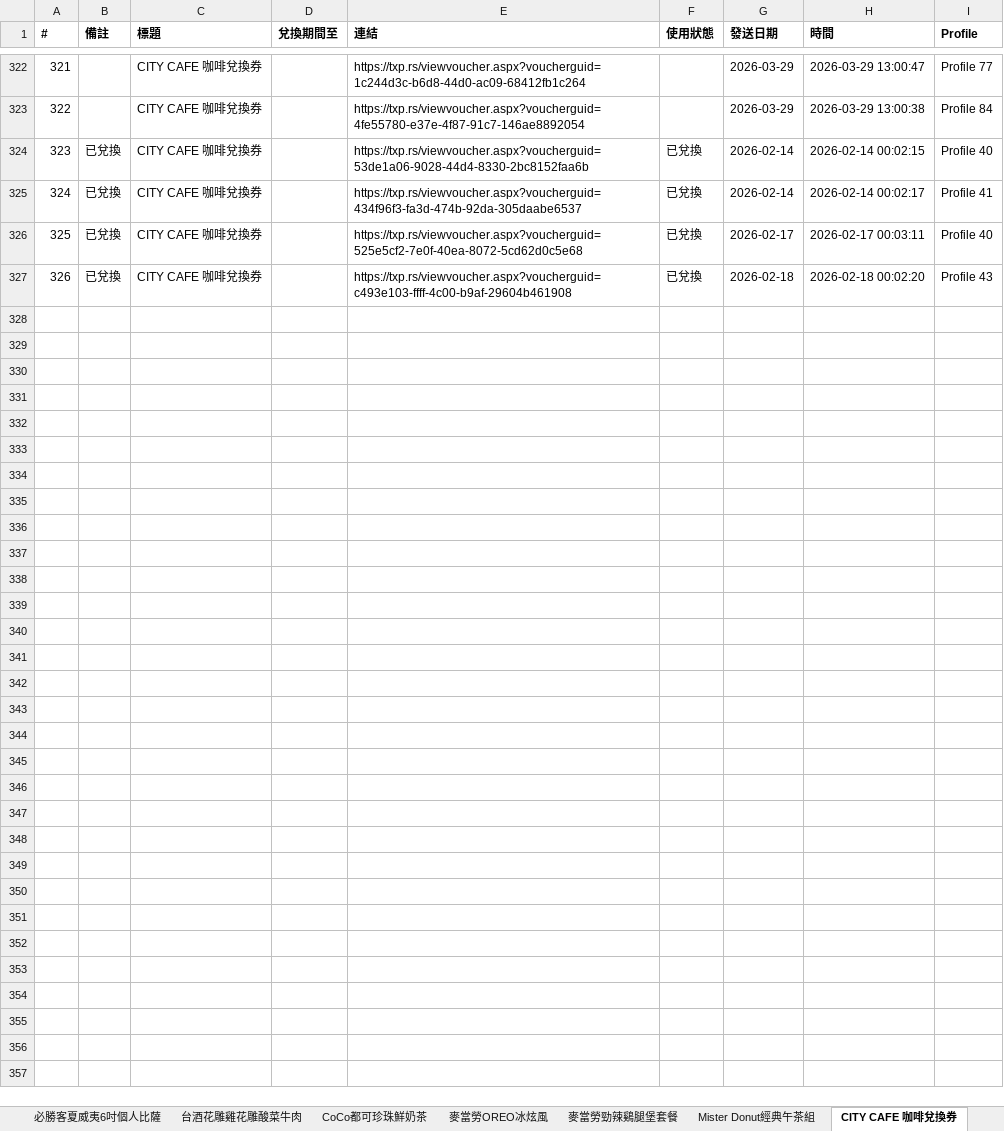
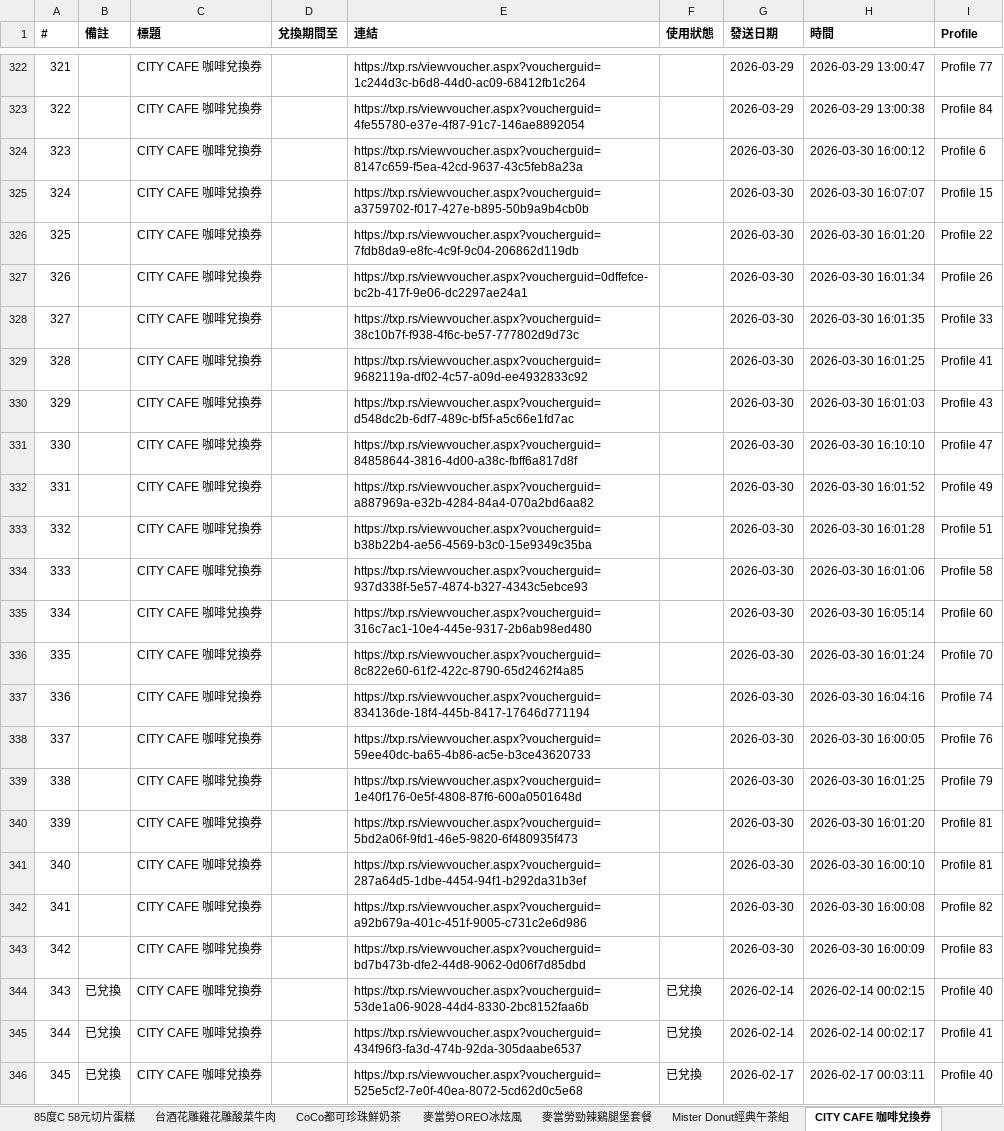
Before and after one commit to cjp6ejo3/allmysteven, an Excel workbook: Yahoo獎項網址彙整.xlsx, sheet CITY CAFE 咖啡兌換券, drawn as a sheet; only a part is shown, gaps mark what is left out; the shorter side is filled out with more unchanged rows; values as stored, in another font and other column widths than the file's, no borders; addresses are those after the commit; the diff names each change by its address in the sheet, - before the commit and + after, or states it on an @@ line.

```diff
--- a/Yahoo獎項網址彙整.xlsx (sheet CITY CAFE 咖啡兌換券)
+++ b/Yahoo獎項網址彙整.xlsx (sheet CITY CAFE 咖啡兌換券)
+row 324: 323 |  | CITY CAFE 咖啡兌換券 |  | https://txp.rs/viewvoucher.aspx?voucherguid=8147c659-f5ea-42cd-9637-43c5feb8a23a |  | 2026-03-30 | 2026-03-30 16:00:12 | Profile 6
+row 325: 324 |  | CITY CAFE 咖啡兌換券 |  | https://txp.rs/viewvoucher.aspx?voucherguid=a3759702-f017-427e-b895-50b9a9b4cb0b |  | 2026-03-30 | 2026-03-30 16:07:07 | Profile 15
+row 326: 325 |  | CITY CAFE 咖啡兌換券 |  | https://txp.rs/viewvoucher.aspx?voucherguid=7fdb8da9-e8fc-4c9f-9c04-206862d119db |  | 2026-03-30 | 2026-03-30 16:01:20 | Profile 22
+row 327: 326 |  | CITY CAFE 咖啡兌換券 |  | https://txp.rs/viewvoucher.aspx?voucherguid=0dffefce-bc2b-417f-9e06-dc2297ae24a1 |  | 2026-03-30 | 2026-03-30 16:01:34 | Profile 26
+row 328: 327 |  | CITY CAFE 咖啡兌換券 |  | https://txp.rs/viewvoucher.aspx?voucherguid=38c10b7f-f938-4f6c-be57-777802d9d73c |  | 2026-03-30 | 2026-03-30 16:01:35 | Profile 33
+row 329: 328 |  | CITY CAFE 咖啡兌換券 |  | https://txp.rs/viewvoucher.aspx?voucherguid=9682119a-df02-4c57-a09d-ee4932833c92 |  | 2026-03-30 | 2026-03-30 16:01:25 | Profile 41
+row 330: 329 |  | CITY CAFE 咖啡兌換券 |  | https://txp.rs/viewvoucher.aspx?voucherguid=d548dc2b-6df7-489c-bf5f-a5c66e1fd7ac |  | 2026-03-30 | 2026-03-30 16:01:03 | Profile 43
+row 331: 330 |  | CITY CAFE 咖啡兌換券 |  | https://txp.rs/viewvoucher.aspx?voucherguid=84858644-3816-4d00-a38c-fbff6a817d8f |  | 2026-03-30 | 2026-03-30 16:10:10 | Profile 47
+row 332: 331 |  | CITY CAFE 咖啡兌換券 |  | https://txp.rs/viewvoucher.aspx?voucherguid=a887969a-e32b-4284-84a4-070a2bd6aa82 |  | 2026-03-30 | 2026-03-30 16:01:52 | Profile 49
+row 333: 332 |  | CITY CAFE 咖啡兌換券 |  | https://txp.rs/viewvoucher.aspx?voucherguid=b38b22b4-ae56-4569-b3c0-15e9349c35ba |  | 2026-03-30 | 2026-03-30 16:01:28 | Profile 51
+row 334: 333 |  | CITY CAFE 咖啡兌換券 |  | https://txp.rs/viewvoucher.aspx?voucherguid=937d338f-5e57-4874-b327-4343c5ebce93 |  | 2026-03-30 | 2026-03-30 16:01:06 | Profile 58
+row 335: 334 |  | CITY CAFE 咖啡兌換券 |  | https://txp.rs/viewvoucher.aspx?voucherguid=316c7ac1-10e4-445e-9317-2b6ab98ed480 |  | 2026-03-30 | 2026-03-30 16:05:14 | Profile 60
+row 336: 335 |  | CITY CAFE 咖啡兌換券 |  | https://txp.rs/viewvoucher.aspx?voucherguid=8c822e60-61f2-422c-8790-65d2462f4a85 |  | 2026-03-30 | 2026-03-30 16:01:24 | Profile 70
+row 337: 336 |  | CITY CAFE 咖啡兌換券 |  | https://txp.rs/viewvoucher.aspx?voucherguid=834136de-18f4-445b-8417-17646d771194 |  | 2026-03-30 | 2026-03-30 16:04:16 | Profile 74
+row 338: 337 |  | CITY CAFE 咖啡兌換券 |  | https://txp.rs/viewvoucher.aspx?voucherguid=59ee40dc-ba65-4b86-ac5e-b3ce43620733 |  | 2026-03-30 | 2026-03-30 16:00:05 | Profile 76
+row 339: 338 |  | CITY CAFE 咖啡兌換券 |  | https://txp.rs/viewvoucher.aspx?voucherguid=1e40f176-0e5f-4808-87f6-600a0501648d |  | 2026-03-30 | 2026-03-30 16:01:25 | Profile 79
+row 340: 339 |  | CITY CAFE 咖啡兌換券 |  | https://txp.rs/viewvoucher.aspx?voucherguid=5bd2a06f-9fd1-46e5-9820-6f480935f473 |  | 2026-03-30 | 2026-03-30 16:01:20 | Profile 81
+row 341: 340 |  | CITY CAFE 咖啡兌換券 |  | https://txp.rs/viewvoucher.aspx?voucherguid=287a64d5-1dbe-4454-94f1-b292da31b3ef |  | 2026-03-30 | 2026-03-30 16:00:10 | Profile 81
+row 342: 341 |  | CITY CAFE 咖啡兌換券 |  | https://txp.rs/viewvoucher.aspx?voucherguid=a92b679a-401c-451f-9005-c731c2e6d986 |  | 2026-03-30 | 2026-03-30 16:00:08 | Profile 82
+row 343: 342 |  | CITY CAFE 咖啡兌換券 |  | https://txp.rs/viewvoucher.aspx?voucherguid=bd7b473b-dfe2-44d8-9062-0d06f7d85dbd |  | 2026-03-30 | 2026-03-30 16:00:09 | Profile 83
@@ column A (#) renumbered from row 344 down @@
```
Also changed, not shown: sheet 總彙整, sheet 台酒花雕雞花雕酸菜牛肉, sheet Mister Donut經典午茶組, sheet 必勝客夏威夷6吋個人比薩, sheet 麥當勞勁辣鷄腿堡套餐, sheet 麥當勞OREO冰炫風, 4 more sheets, other sheet tabs, 8 other files.
